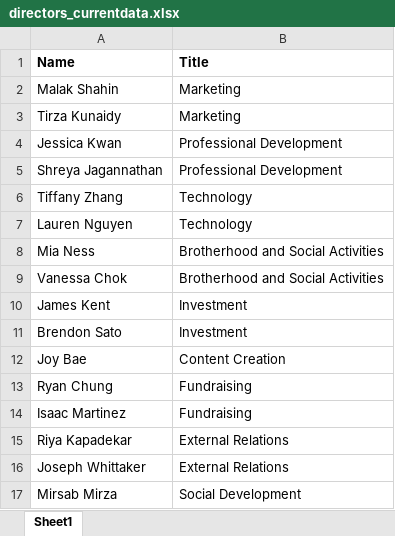
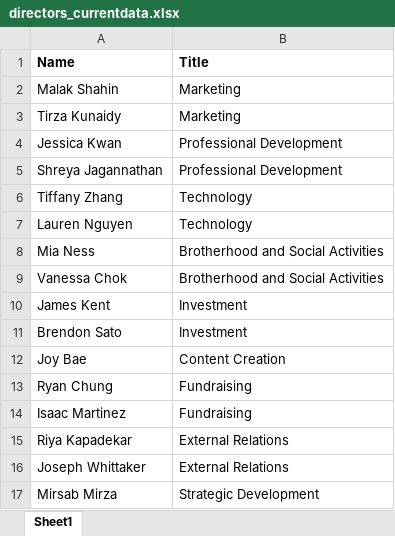
Before and after one commit to dspuci/dspuci-website-gatsby, an Excel workbook: src/data/current_data/directors_currentdata.xlsx, sheet Sheet1, drawn as a sheet; values as stored, in another font and other column widths than the file's, no borders; charts and pictures not drawn; the diff names each change by its address in the sheet, - before the commit and + after, or states it on an @@ line.

Commit message:
update

```diff
--- a/src/data/current_data/directors_currentdata.xlsx (sheet Sheet1)
+++ b/src/data/current_data/directors_currentdata.xlsx (sheet Sheet1)
-B17 (Title): Social Development
+B17 (Title): Strategic Development
```
